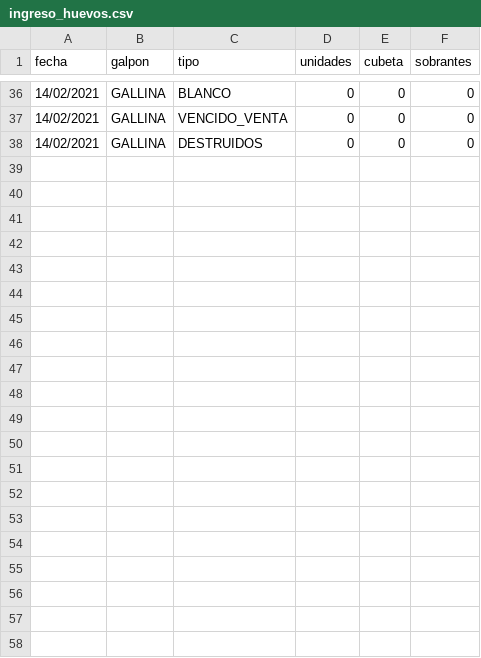
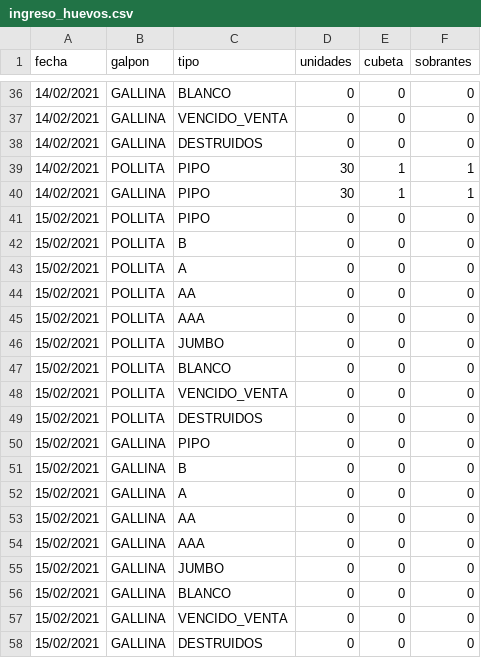
Before and after one commit to joaramirezra/Huevos-familia-lopez, a CSV file: files/ingreso_huevos.csv, drawn as a sheet; only a part is shown, gaps mark what is left out; the diff names each change by its address in the sheet, - before the commit and + after, or states it on an @@ line.

```diff
--- a/files/ingreso_huevos.csv
+++ b/files/ingreso_huevos.csv
+row 39: 14/02/2021 | POLLITA | PIPO | 30 | 1 | 1
+row 40: 14/02/2021 | GALLINA | PIPO | 30 | 1 | 1
+row 41: 15/02/2021 | POLLITA | PIPO | 0 | 0 | 0
+row 42: 15/02/2021 | POLLITA | B | 0 | 0 | 0
+row 43: 15/02/2021 | POLLITA | A | 0 | 0 | 0
+row 44: 15/02/2021 | POLLITA | AA | 0 | 0 | 0
+row 45: 15/02/2021 | POLLITA | AAA | 0 | 0 | 0
+row 46: 15/02/2021 | POLLITA | JUMBO | 0 | 0 | 0
+row 47: 15/02/2021 | POLLITA | BLANCO | 0 | 0 | 0
+row 48: 15/02/2021 | POLLITA | VENCIDO_VENTA | 0 | 0 | 0
+row 49: 15/02/2021 | POLLITA | DESTRUIDOS | 0 | 0 | 0
+row 50: 15/02/2021 | GALLINA | PIPO | 0 | 0 | 0
+row 51: 15/02/2021 | GALLINA | B | 0 | 0 | 0
+row 52: 15/02/2021 | GALLINA | A | 0 | 0 | 0
+row 53: 15/02/2021 | GALLINA | AA | 0 | 0 | 0
+row 54: 15/02/2021 | GALLINA | AAA | 0 | 0 | 0
+row 55: 15/02/2021 | GALLINA | JUMBO | 0 | 0 | 0
+row 56: 15/02/2021 | GALLINA | BLANCO | 0 | 0 | 0
+row 57: 15/02/2021 | GALLINA | VENCIDO_VENTA | 0 | 0 | 0
+row 58: 15/02/2021 | GALLINA | DESTRUIDOS | 0 | 0 | 0
```
Also changed, not shown: files/venta_huevos.csv, 4 other files.
